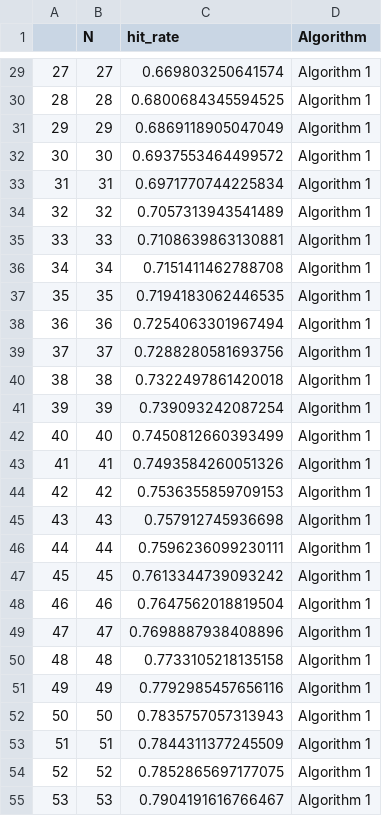
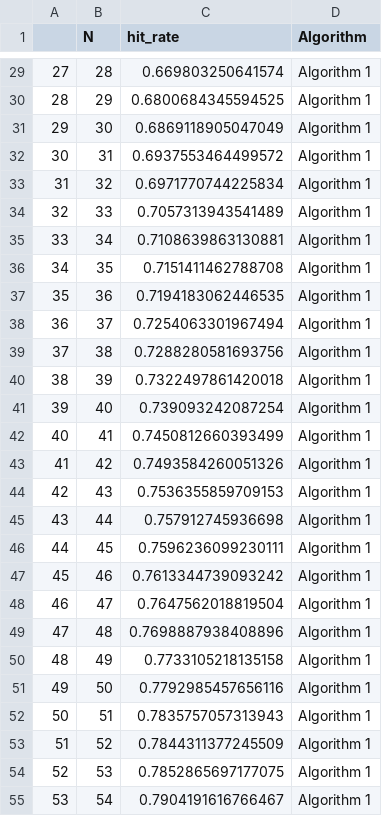
Before and after one commit to andompesta/ComE, a CSV file: notebooks/facebook/hit_rate_df_d-128.csv, drawn as a sheet; only a part is shown, gaps mark what is left out; the diff covers the shown part only.

```diff
--- a/notebooks/facebook/hit_rate_df_d-128.csv
+++ b/notebooks/facebook/hit_rate_df_d-128.csv
@@ -29,27 +29,27 @@
-27,27,0.669803250641574,Algorithm 1
-28,28,0.6800684345594525,Algorithm 1
-29,29,0.6869118905047049,Algorithm 1
-30,30,0.6937553464499572,Algorithm 1
-31,31,0.6971770744225834,Algorithm 1
-32,32,0.7057313943541489,Algorithm 1
-33,33,0.7108639863130881,Algorithm 1
-34,34,0.7151411462788708,Algorithm 1
-35,35,0.7194183062446535,Algorithm 1
-36,36,0.7254063301967494,Algorithm 1
-37,37,0.7288280581693756,Algorithm 1
-38,38,0.7322497861420018,Algorithm 1
-39,39,0.739093242087254,Algorithm 1
-40,40,0.7450812660393499,Algorithm 1
-41,41,0.7493584260051326,Algorithm 1
-42,42,0.7536355859709153,Algorithm 1
-43,43,0.757912745936698,Algorithm 1
-44,44,0.7596236099230111,Algorithm 1
-45,45,0.7613344739093242,Algorithm 1
-46,46,0.7647562018819504,Algorithm 1
-47,47,0.7698887938408896,Algorithm 1
-48,48,0.7733105218135158,Algorithm 1
-49,49,0.7792985457656116,Algorithm 1
-50,50,0.7835757057313943,Algorithm 1
-51,51,0.7844311377245509,Algorithm 1
-52,52,0.7852865697177075,Algorithm 1
-53,53,0.7904191616766467,Algorithm 1
+27,28,0.669803250641574,Algorithm 1
+28,29,0.6800684345594525,Algorithm 1
+29,30,0.6869118905047049,Algorithm 1
+30,31,0.6937553464499572,Algorithm 1
+31,32,0.6971770744225834,Algorithm 1
+32,33,0.7057313943541489,Algorithm 1
+33,34,0.7108639863130881,Algorithm 1
+34,35,0.7151411462788708,Algorithm 1
+35,36,0.7194183062446535,Algorithm 1
+36,37,0.7254063301967494,Algorithm 1
+37,38,0.7288280581693756,Algorithm 1
+38,39,0.7322497861420018,Algorithm 1
+39,40,0.739093242087254,Algorithm 1
+40,41,0.7450812660393499,Algorithm 1
+41,42,0.7493584260051326,Algorithm 1
+42,43,0.7536355859709153,Algorithm 1
+43,44,0.757912745936698,Algorithm 1
+44,45,0.7596236099230111,Algorithm 1
+45,46,0.7613344739093242,Algorithm 1
+46,47,0.7647562018819504,Algorithm 1
+47,48,0.7698887938408896,Algorithm 1
+48,49,0.7733105218135158,Algorithm 1
+49,50,0.7792985457656116,Algorithm 1
+50,51,0.7835757057313943,Algorithm 1
+51,52,0.7844311377245509,Algorithm 1
+52,53,0.7852865697177075,Algorithm 1
+53,54,0.7904191616766467,Algorithm 1
```
Also changed, not shown: 173 edited cells elsewhere in this file, 9 other files.
